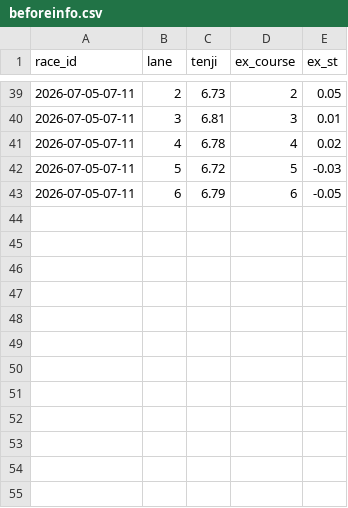
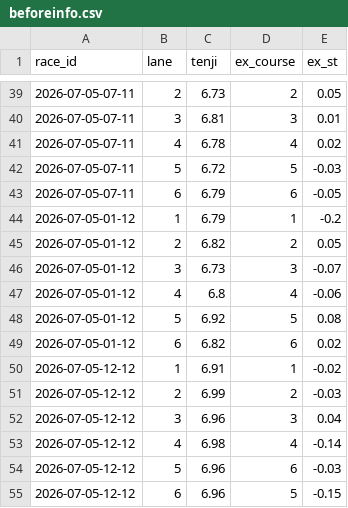
Before and after one commit to denden56-cloud/boatrace-papertrade, a CSV file: state/beforeinfo.csv, drawn as a sheet; only a part is shown, gaps mark what is left out.

```diff
--- a/state/beforeinfo.csv
+++ b/state/beforeinfo.csv
@@ -43 +43,13 @@ race_id,lane,tenji,ex_course,ex_st
 2026-07-05-07-11,6,6.79,6,-0.05
+2026-07-05-01-12,1,6.79,1,-0.2
+2026-07-05-01-12,2,6.82,2,0.05
+2026-07-05-01-12,3,6.73,3,-0.07
+2026-07-05-01-12,4,6.8,4,-0.06
+2026-07-05-01-12,5,6.92,5,0.08
+2026-07-05-01-12,6,6.82,6,0.02
+2026-07-05-12-12,1,6.91,1,-0.02
+2026-07-05-12-12,2,6.99,2,-0.03
+2026-07-05-12-12,3,6.96,3,0.04
+2026-07-05-12-12,4,6.98,4,-0.14
+2026-07-05-12-12,5,6.96,6,-0.03
+2026-07-05-12-12,6,6.96,5,-0.15
```
Also changed, not shown: state/checked.csv, 12 other files.
